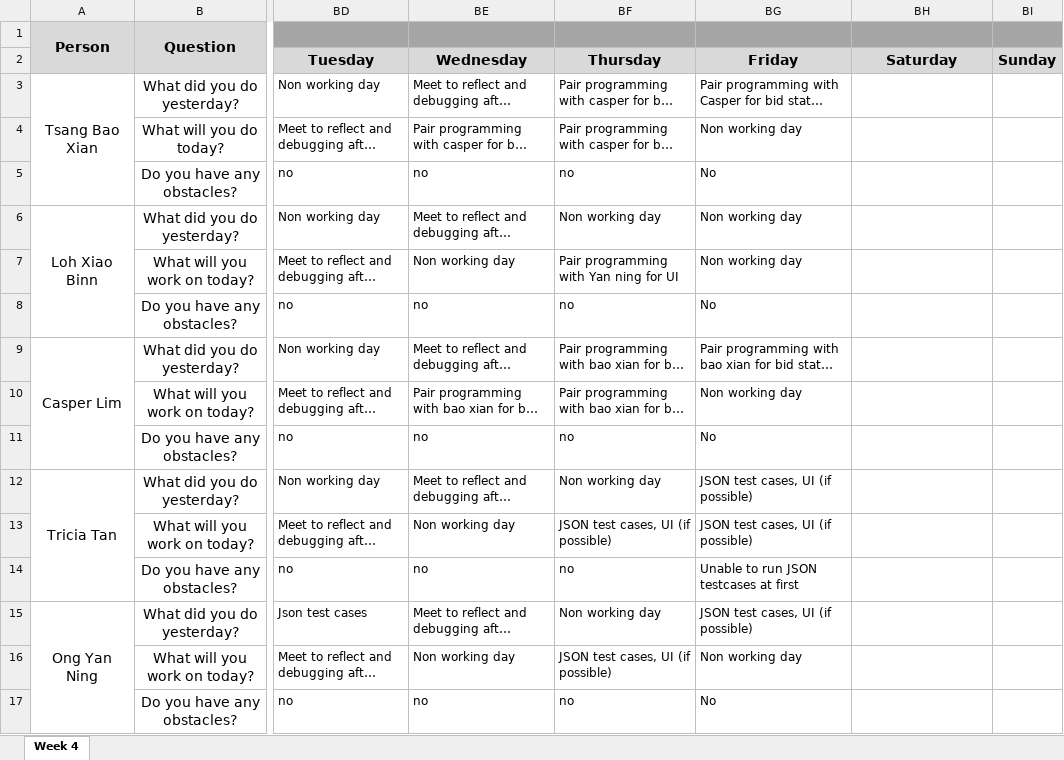
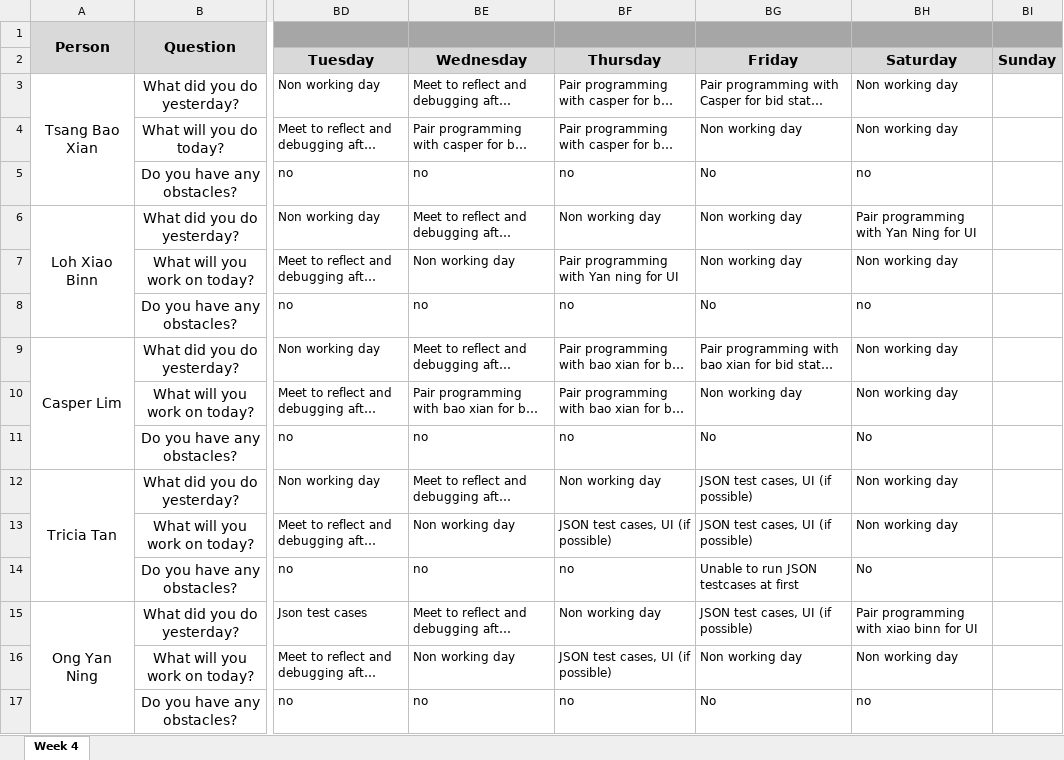
Before and after one commit to xbloh/Online-Course-Bidding-System-, an Excel workbook: metrics/du.xlsx, sheet Week 4, drawn as a sheet; only a part is shown, gaps mark what is left out; long unchanged cells end in …; values as stored, in another font and other column widths than the file's, no borders; the diff names each change by its address in the sheet, - before the commit and + after, or states it on an @@ line.

Commit message:
9 Nov 2019 DU
daily update on behalf of PM

```diff
--- a/metrics/du.xlsx (sheet Week 4)
+++ b/metrics/du.xlsx (sheet Week 4)
-BH3:BH4: (empty)
+BH3:BH4: Non working day
-BH5: (empty)
+BH5: no
-BH6: (empty)
+BH6: Pair programming with Yan Ning for UI
-BH7: (empty)
+BH7: Non working day
-BH8: (empty)
+BH8: no
-BH9:BH10: (empty)
+BH9:BH10: Non working day
-BH11: (empty)
+BH11: No
-BH12:BH13: (empty)
+BH12:BH13: Non working day
-BH14: (empty)
+BH14: No
-BH15: (empty)
+BH15: Pair programming with xiao binn for UI
-BH16: (empty)
+BH16: Non working day
-BH17: (empty)
+BH17: no
```
